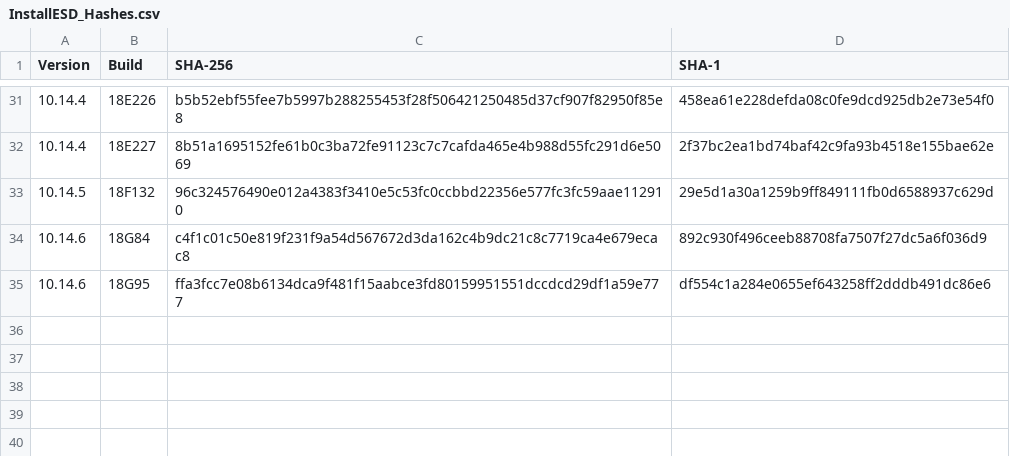
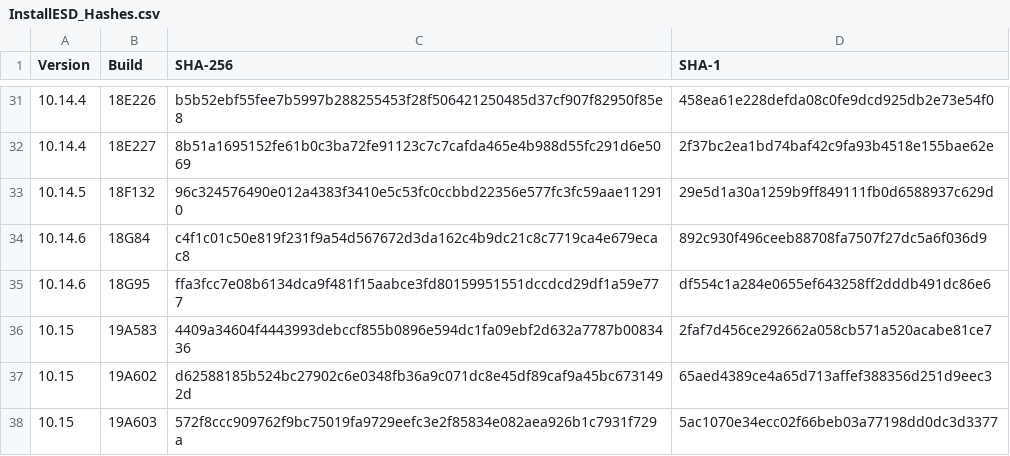
Before and after one commit to ran-dall/codex, a CSV file: 🤝/@drduh/macOS-Security-and-Privacy-Guide/InstallESD_Hashes.csv, drawn as a sheet; only a part is shown, gaps mark what is left out; the diff names each change by its address in the sheet, - before the commit and + after, or states it on an @@ line.

Commit message:
Update @drduh’s macOS-Security-and-Privacy-Guide (633e40b)
subrepo:
  subdir:   "🤝/@drduh/macOS-Security-and-Privacy-Guide"
  merged:   "633e40b"
upstream:
  origin:   "git@github.com:drduh/macOS-Security-and-Privacy-Guide.git"
  branch:   "master"
  commit:   "633e40b"
git-subrepo:
  version:  "0.4.0"
  origin:   "???"
  commit:   "???"

```diff
--- a/🤝/@drduh/macOS-Security-and-Privacy-Guide/InstallESD_Hashes.csv
+++ b/🤝/@drduh/macOS-Security-and-Privacy-Guide/InstallESD_Hashes.csv
+row 36: 10.15 | 19A583 | 4409a34604f4443993debccf855b0896e594dc1fa09ebf2d632a7787b0083436 | 2faf7d456ce292662a058cb571a520acabe81ce7
+row 37: 10.15 | 19A602 | d62588185b524bc27902c6e0348fb36a9c071dc8e45df89caf9a45bc6731492d | 65aed4389ce4a65d713affef388356d251d9eec3
+row 38: 10.15 | 19A603 | 572f8ccc909762f9bc75019fa9729eefc3e2f85834e082aea926b1c7931f729a | 5ac1070e34ecc02f66beb03a77198dd0dc3d3377
```
Also changed, not shown: 2 other files.
